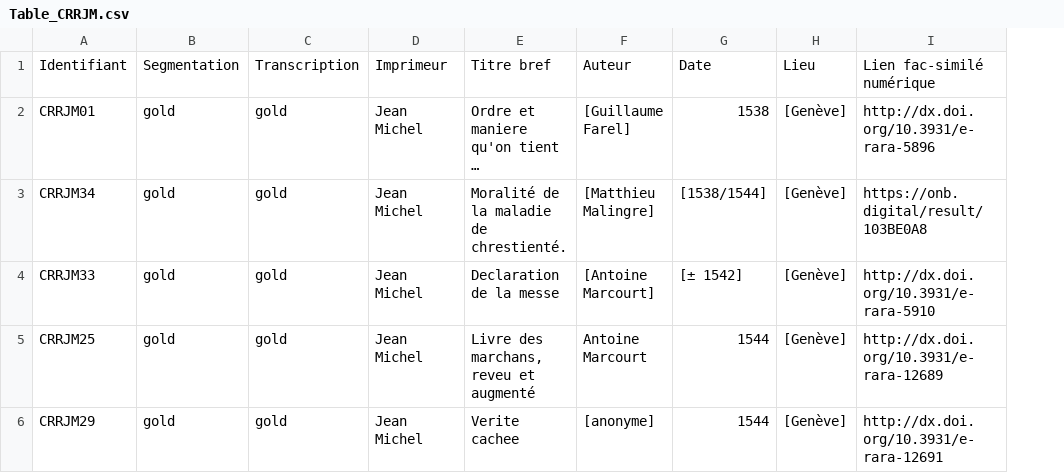
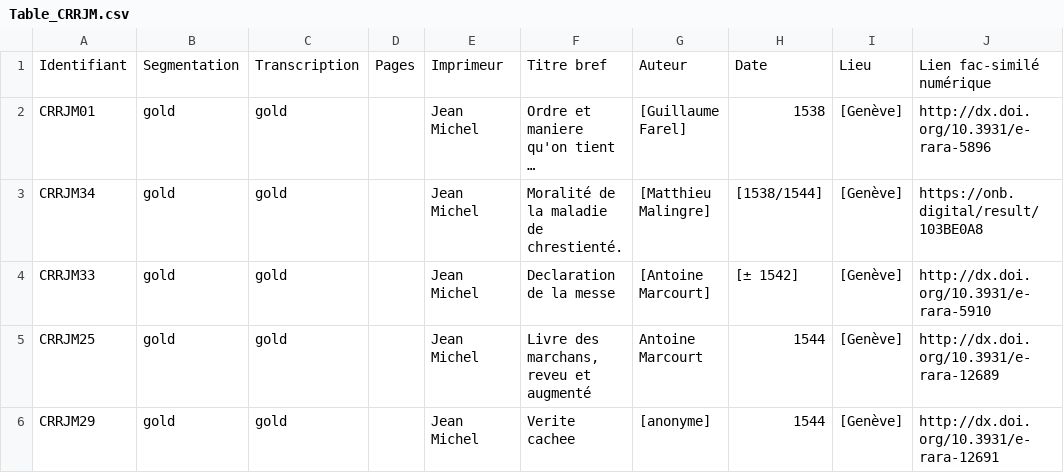
Before and after one commit to SETAFDH/HTR-SETAF-Jean-Michel, a CSV file: Table_CRRJM.csv, drawn as a sheet; only a part is shown; long unchanged cells end in …; the diff names each change by its address in the sheet, - before the commit and + after, or states it on an @@ line.

Commit message:
Update Table_CRRJM.csv

```diff
--- a/Table_CRRJM.csv
+++ b/Table_CRRJM.csv
+column D, row 1: Pages
```
